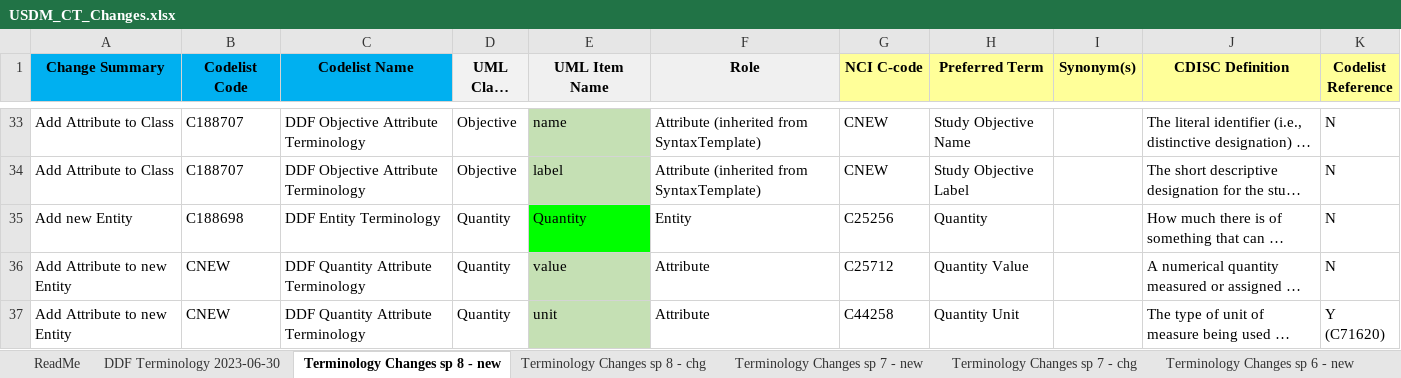
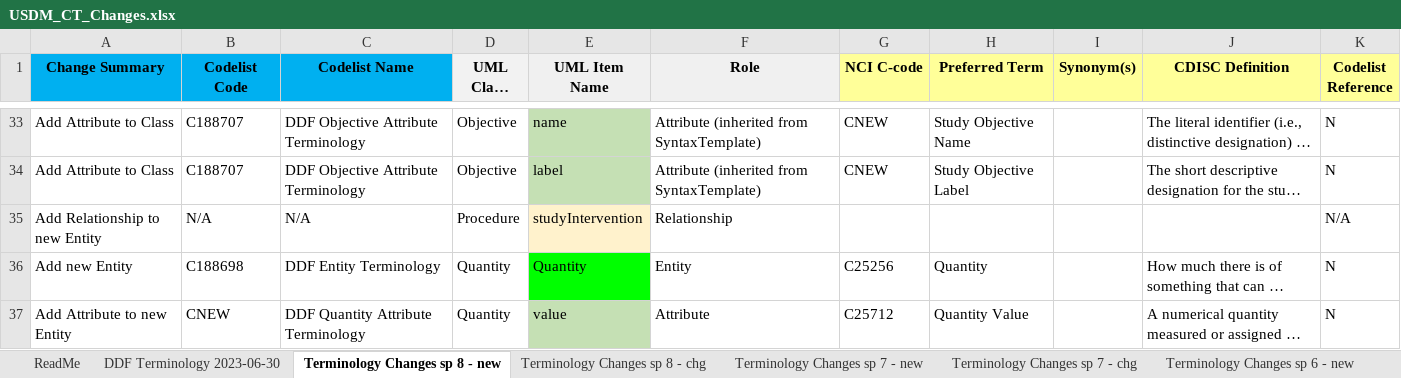
Before and after one commit to cdisc-org/DDF-RA, an Excel workbook: Deliverables/CT/USDM_CT_Changes.xlsx, sheet Terminology Changes sp 8 - new, drawn as a sheet; only a part is shown, gaps mark what is left out; the shorter side is filled out with more unchanged rows; long unchanged cells end in …; values as stored, in another font and other column widths than the file's, no borders; the diff names each change by its address in the sheet, - before the commit and + after, or states it on an @@ line.

```diff
--- a/Deliverables/CT/USDM_CT_Changes.xlsx (sheet Terminology Changes sp 8 - new)
+++ b/Deliverables/CT/USDM_CT_Changes.xlsx (sheet Terminology Changes sp 8 - new)
+row 35: Add Relationship to new Entity | N/A | N/A | Procedure | studyIntervention | Relationship |  |  |  |  | N/A
```
Also changed, not shown: Deliverables/CT/USDM_CT.xlsx.
